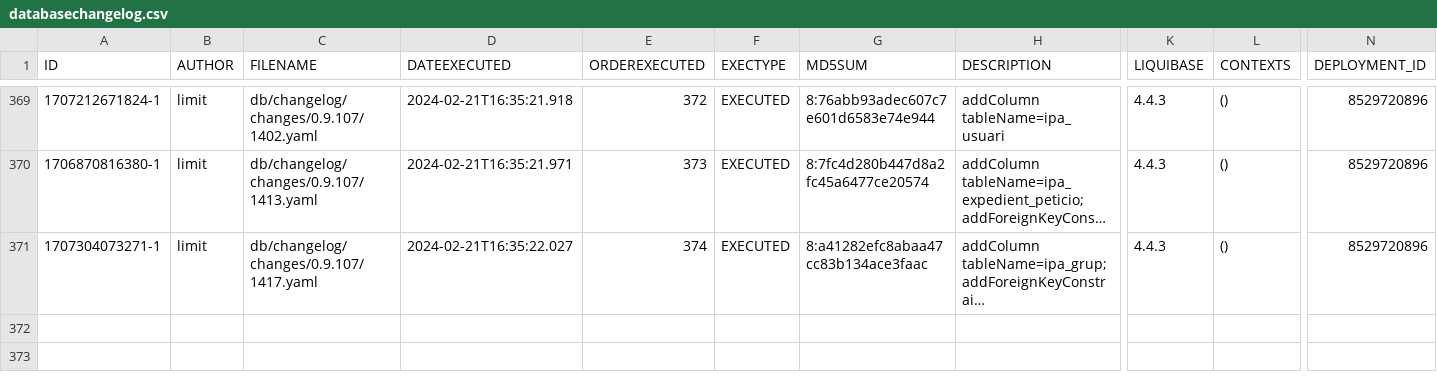
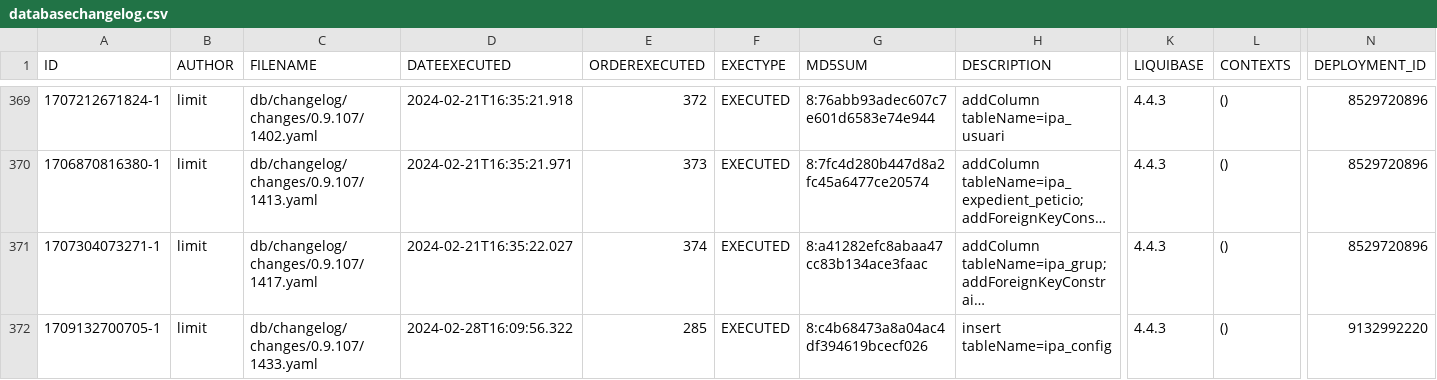
Before and after one commit to GovernIB/ripea, a CSV file: ripea-core/liquibase/databasechangelogs/0.9.107/oracle/databasechangelog.csv, drawn as a sheet; only a part is shown, gaps mark what is left out; long unchanged cells end in …; rows hold the shown columns only; the diff names each change by its address in the sheet, - before the commit and + after, or states it on an @@ line.

Commit message:
#1433: La cerca d'anotacions de registre va molt lenta
Task-Url: https://github.com/GovernIB/ripea/issues/1433

```diff
--- a/ripea-core/liquibase/databasechangelogs/0.9.107/oracle/databasechangelog.csv
+++ b/ripea-core/liquibase/databasechangelogs/0.9.107/oracle/databasechangelog.csv
+row 372: 1709132700705-1 | limit | db/changelog/changes/0.9.107/1433.yaml | 2024-02-28T16:09:56.322 | 285 | EXECUTED | 8:c4b68473a8a04ac4df394619bcecf026 | insert tableName=ipa_config | 4.4.3 | () | 9132992220
```
Also changed, not shown: ripea-core/liquibase/databasechangelogs/0.9.107/postgres/databasechangelog.csv, 13 other files.
